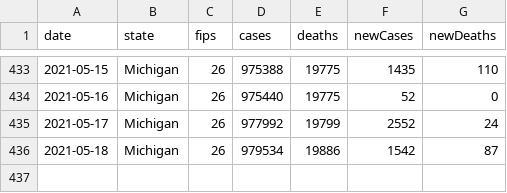
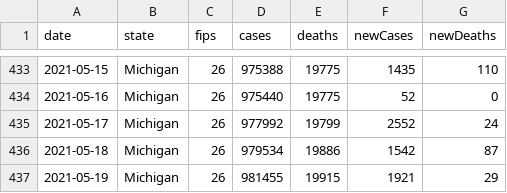
Before and after one commit to damaneice/covid-19, a CSV file: src/data/state-cases-by-date.csv, drawn as a sheet; only a part is shown, gaps mark what is left out; the diff names each change by its address in the sheet, - before the commit and + after, or states it on an @@ line.

Commit message:
Update Covid case data 202105201602

```diff
--- a/src/data/state-cases-by-date.csv
+++ b/src/data/state-cases-by-date.csv
+row 437: 2021-05-19 | Michigan | 26 | 981455 | 19915 | 1921 | 29
```
Also changed, not shown: src/data/COVID-19-hospitalizations.csv, 1 other file.
